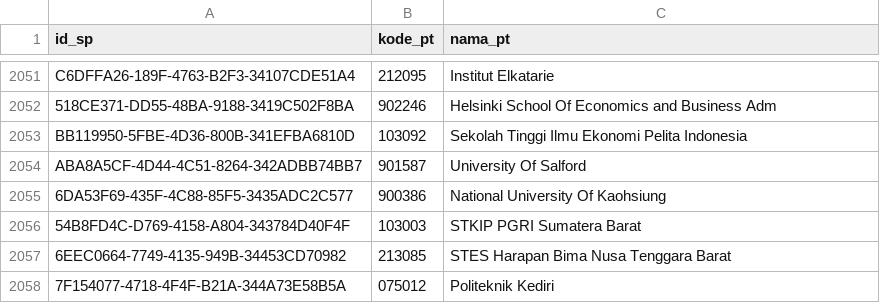
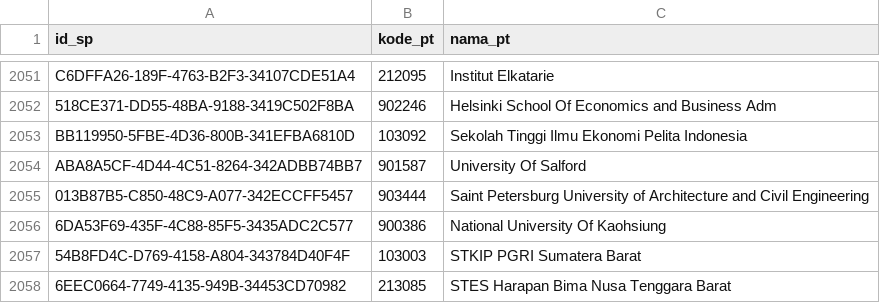
Before and after one commit to mzakiyuddin/daftar-perguruan-tinggi-indonesia, a CSV file: data/data.csv, drawn as a sheet; only a part is shown, gaps mark what is left out; the shorter side is filled out with more unchanged rows.

```diff
--- a/data/data.csv
+++ b/data/data.csv
@@ -2054,2 +2054,3 @@ BB119950-5FBE-4D36-800B-341EFBA6810D,103092,Sekolah Tinggi Ilmu Ekonomi Pelita I
 ABA8A5CF-4D44-4C51-8264-342ADBB74BB7,901587,University Of Salford
+013B87B5-C850-48C9-A077-342ECCFF5457,903444,Saint Petersburg University of Architecture and Civil Engineering
 6DA53F69-435F-4C88-85F5-3435ADC2C577,900386,National University Of Kaohsiung
```
Also changed, not shown: 2 other files.
